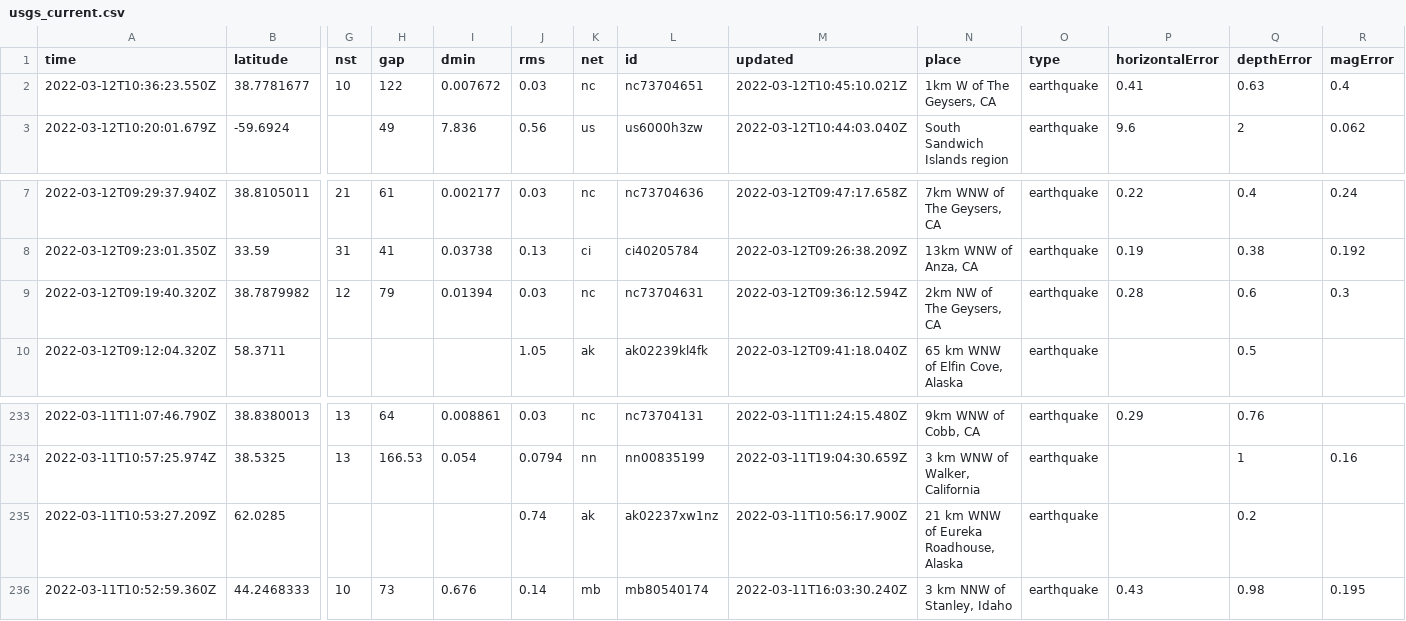
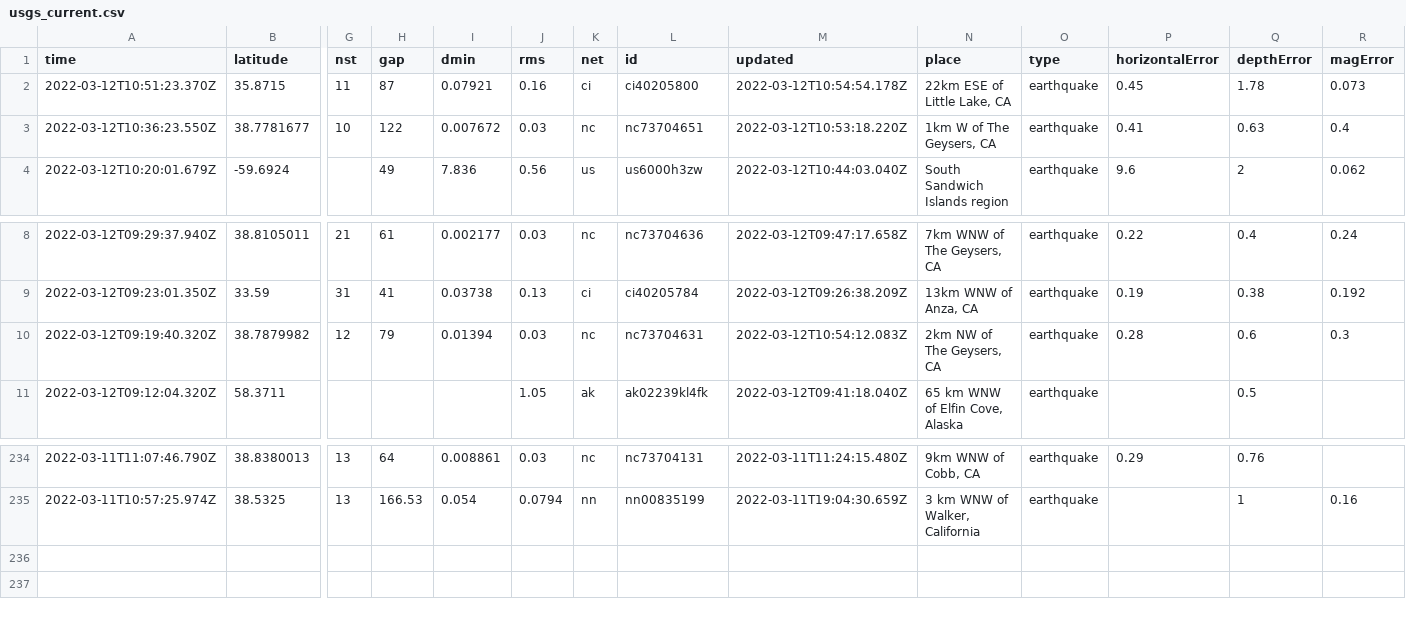
Before and after one commit to DevonMilley/dbk-calendar-actions, a CSV file: usgs_current.csv, drawn as a sheet; only a part is shown, gaps mark what is left out; removed rows and columns are numbered as before the commit, all else as after; rows hold the shown columns only; the diff names each change by its address in the sheet, - before the commit and + after, or states it on an @@ line.

```diff
--- a/usgs_current.csv
+++ b/usgs_current.csv
+row 2: 2022-03-12T10:51:23.370Z | 35.8715 | 11 | 87 | 0.07921 | 0.16 | ci | ci40205800 | 2022-03-12T10:54:54.178Z | 22km ESE of Little Lake, CA | earthquake | 0.45 | 1.78 | 0.073
-M3 (updated): 2022-03-12T10:45:10.021Z
+M3 (updated): 2022-03-12T10:53:18.220Z
-M10 (updated): 2022-03-12T09:36:12.594Z
+M10 (updated): 2022-03-12T10:54:12.083Z
-row 235: 2022-03-11T10:53:27.209Z | 62.0285 |  |  |  | 0.74 | ak | ak02237xw1nz | 2022-03-11T10:56:17.900Z | 21 km WNW of Eureka Roadhouse, Alaska | earthquake |  | 0.2
-row 236: 2022-03-11T10:52:59.360Z | 44.2468333 | 10 | 73 | 0.676 | 0.14 | mb | mb80540174 | 2022-03-11T16:03:30.240Z | 3 km NNW of Stanley, Idaho | earthquake | 0.43 | 0.98 | 0.195
```
